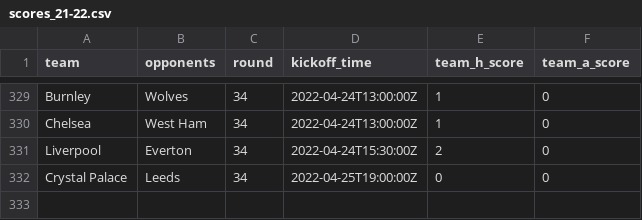
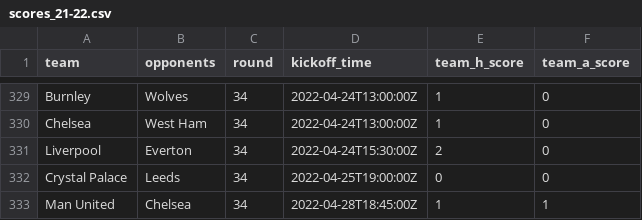
Before and after one commit to eivindhammers/filserver, a CSV file: scores_21-22.csv, drawn as a sheet; only a part is shown, gaps mark what is left out; the diff names each change by its address in the sheet, - before the commit and + after, or states it on an @@ line.

Commit message:
update scores

```diff
--- a/scores_21-22.csv
+++ b/scores_21-22.csv
+row 333: Man United | Chelsea | 34 | 2022-04-28T18:45:00Z | 1 | 1
```
